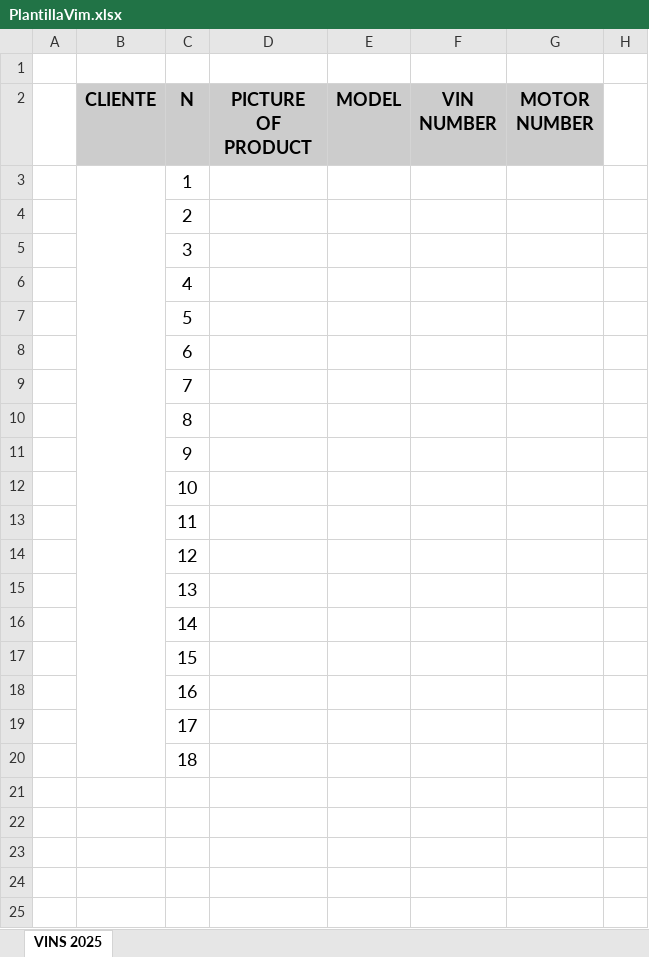
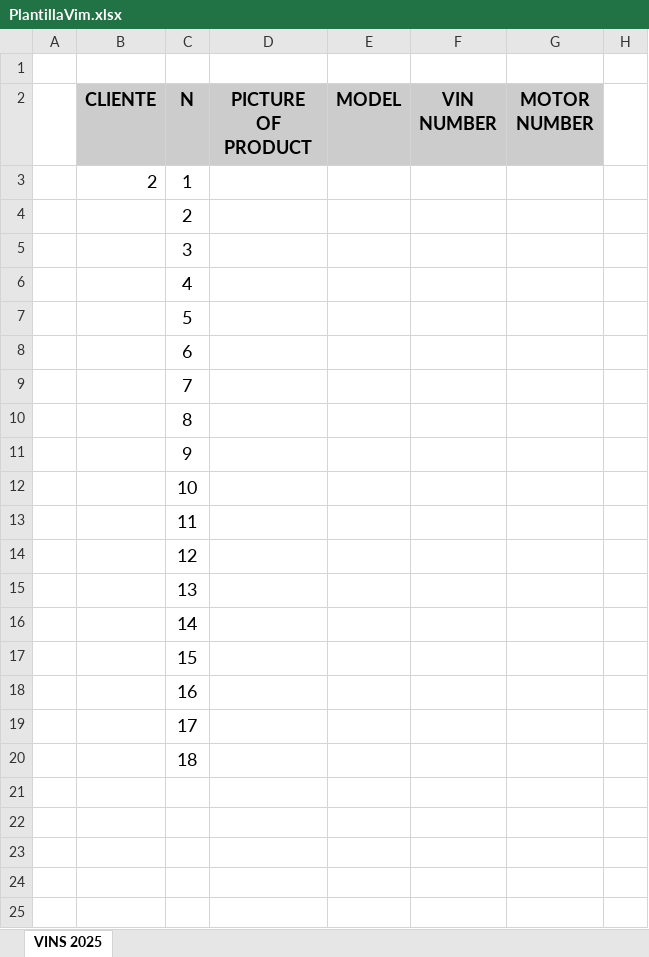
Before and after one commit to HarukaDev31/intranet_back, an Excel workbook: public/assets/templates/PlantillaVim.xlsx, sheet VINS 2025, drawn as a sheet; only a part is shown; values as stored, in another font and other column widths than the file's, no borders; charts and pictures not drawn; the diff names each change by its address in the sheet, - before the commit and + after, or states it on an @@ line.

Commit message:
fix template vim

```diff
--- a/public/assets/templates/PlantillaVim.xlsx (sheet VINS 2025)
+++ b/public/assets/templates/PlantillaVim.xlsx (sheet VINS 2025)
-B3 (CLIENTE): (empty)
+B3 (CLIENTE): 2
-B3:B20 merged
```
Also changed, not shown: charts or pictures, 1 other file.
